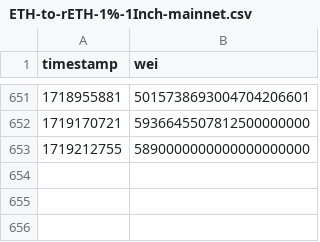
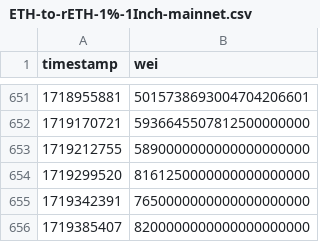
Before and after one commit to xrchz/rocketslippage, a CSV file: ETH-to-rETH-1%-1Inch-mainnet.csv, drawn as a sheet; only a part is shown, gaps mark what is left out.

Commit message:
Add data

```diff
--- a/ETH-to-rETH-1%-1Inch-mainnet.csv
+++ b/ETH-to-rETH-1%-1Inch-mainnet.csv
@@ -653 +653,4 @@ timestamp,wei
 1719212755,5890000000000000000000
+1719299520,8161250000000000000000
+1719342391,7650000000000000000000
+1719385407,8200000000000000000000
```
Also changed, not shown: ETH-to-rETH-1%-1Inch-arbitrum.csv, ETH-to-rETH-1%-1Inch-optimism.csv, 5 other files.
